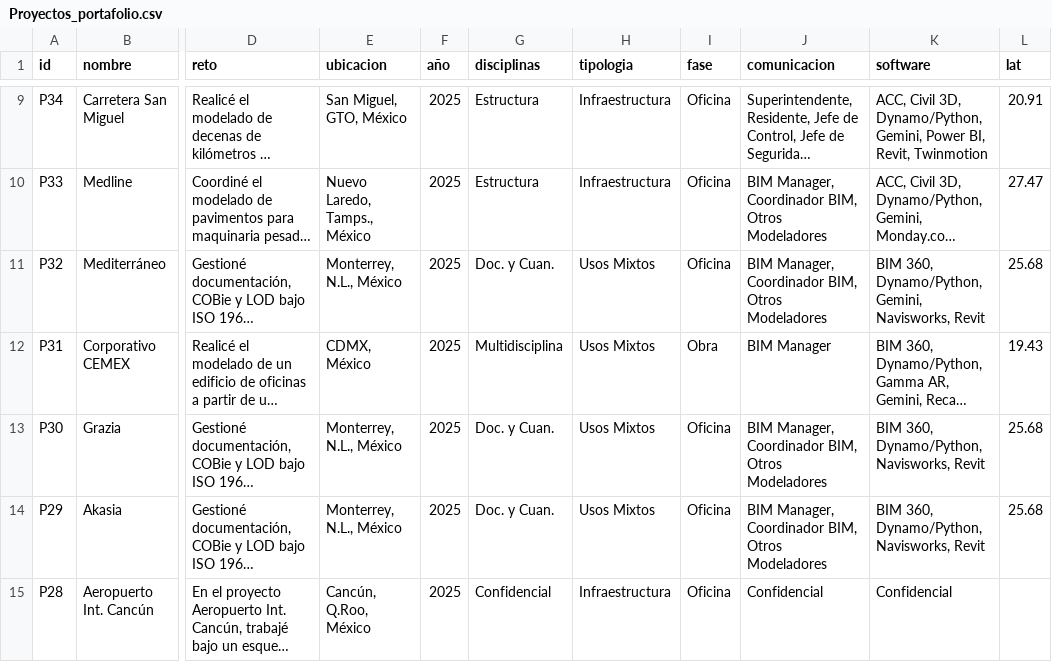
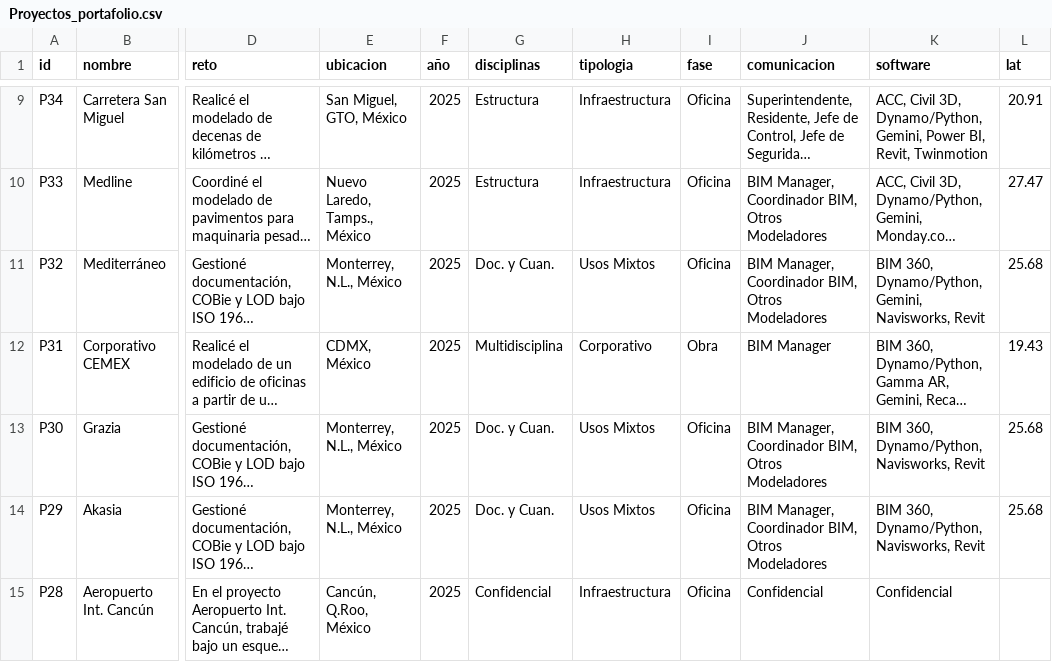
Before and after one commit to eduardoehr89-source/portafolio, a CSV file: Proyectos_portafolio.csv, drawn as a sheet; only a part is shown, gaps mark what is left out; long unchanged cells end in …; the diff covers the shown part only; the diff names each change by its address in the sheet, - before the commit and + after, or states it on an @@ line.

```diff
--- a/Proyectos_portafolio.csv
+++ b/Proyectos_portafolio.csv
-H12 (tipologia): Usos Mixtos
+H12 (tipologia): Corporativo
```
Also changed, not shown: 4 edited cells elsewhere in this file, 1 other file.
